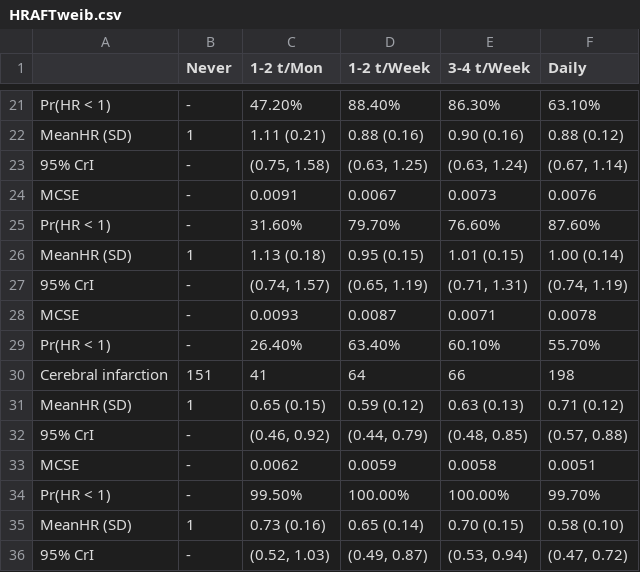
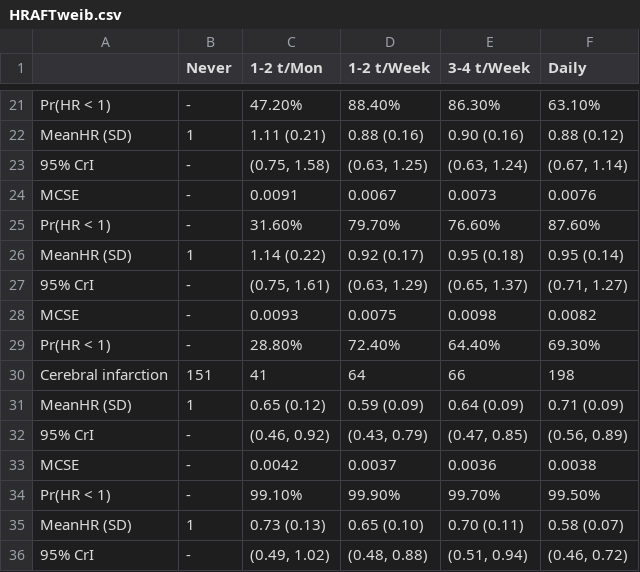
Before and after one commit to winterwang/JACC_bayesian, a CSV file: Paperfolder/tab/HRAFTweib.csv, drawn as a sheet; only a part is shown, gaps mark what is left out; the diff covers the shown part only.

```diff
--- a/Paperfolder/tab/HRAFTweib.csv
+++ b/Paperfolder/tab/HRAFTweib.csv
@@ -25,12 +25,12 @@ MCSE,- ,0.0091,0.0067,0.0073,0.0076
 Pr(HR < 1),- ,31.60%,79.70%,76.60%,87.60%
-MeanHR (SD),1,1.13 (0.18),0.95 (0.15),1.01 (0.15),1.00 (0.14)
-95% CrI,- ,"(0.74, 1.57)","(0.65, 1.19)","(0.71, 1.31)","(0.74, 1.19)"
-MCSE,- ,0.0093,0.0087,0.0071,0.0078
-Pr(HR < 1),- ,26.40%,63.40%,60.10%,55.70%
+MeanHR (SD),1,1.14 (0.22),0.92 (0.17),0.95 (0.18),0.95 (0.14)
+95% CrI,- ,"(0.75, 1.61)","(0.63, 1.29)","(0.65, 1.37)","(0.71, 1.27)"
+MCSE,- ,0.0093,0.0075,0.0098,0.0082
+Pr(HR < 1),- ,28.80%,72.40%,64.40%,69.30%
 Cerebral infarction ,151,41,64,66,198
-MeanHR (SD),1,0.65 (0.15),0.59 (0.12),0.63 (0.13),0.71 (0.12)
-95% CrI,- ,"(0.46, 0.92)","(0.44, 0.79)","(0.48, 0.85)","(0.57, 0.88)"
-MCSE,- ,0.0062,0.0059,0.0058,0.0051
-Pr(HR < 1),- ,99.50%,100.00%,100.00%,99.70%
-MeanHR (SD),1,0.73 (0.16),0.65 (0.14),0.70 (0.15),0.58 (0.10)
-95% CrI,- ,"(0.52, 1.03)","(0.49, 0.87)","(0.53, 0.94)","(0.47, 0.72)"
+MeanHR (SD),1,0.65 (0.12),0.59 (0.09),0.64 (0.09),0.71 (0.09)
+95% CrI,- ,"(0.46, 0.92)","(0.43, 0.79)","(0.47, 0.85)","(0.56, 0.89)"
+MCSE,- ,0.0042,0.0037,0.0036,0.0038
+Pr(HR < 1),- ,99.10%,99.90%,99.70%,99.50%
+MeanHR (SD),1,0.73 (0.13),0.65 (0.10),0.70 (0.11),0.58 (0.07)
+95% CrI,- ,"(0.49, 1.02)","(0.48, 0.88)","(0.51, 0.94)","(0.46, 0.72)"
```
Also changed, not shown: 2 added rows and 2 removed rows elsewhere in this file, Paperfolder/tab/HRAFTweibF.csv, 6 other files.
